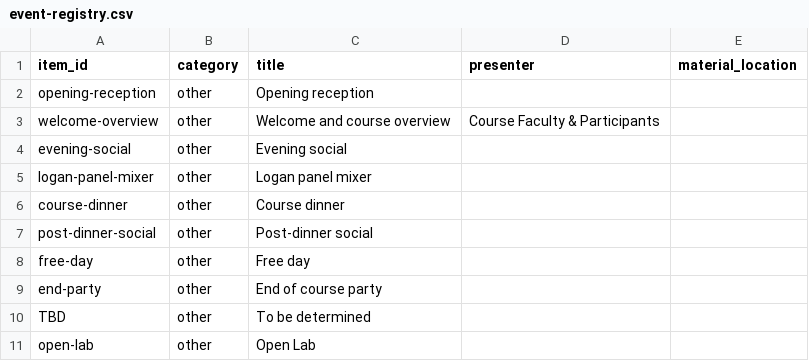
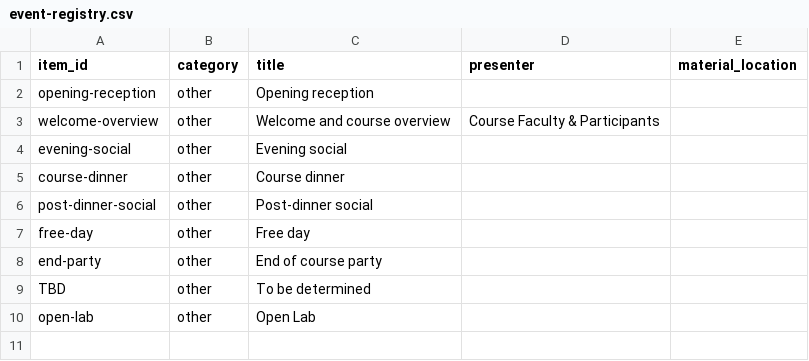
Before and after one commit to molevolworkshop/molevolworkshop.github.io, a CSV file: _data/event-registry.csv, drawn as a sheet.

Commit message:
Remove empty presenter fields from event registry

```diff
--- a/_data/event-registry.csv
+++ b/_data/event-registry.csv
@@ -4,3 +4,2 @@ welcome-overview,other,Welcome and course overview,Course Faculty & Participants
 evening-social,other,Evening social,,
-logan-panel-mixer,other,Logan panel mixer,,
 course-dinner,other,Course dinner,,
```
